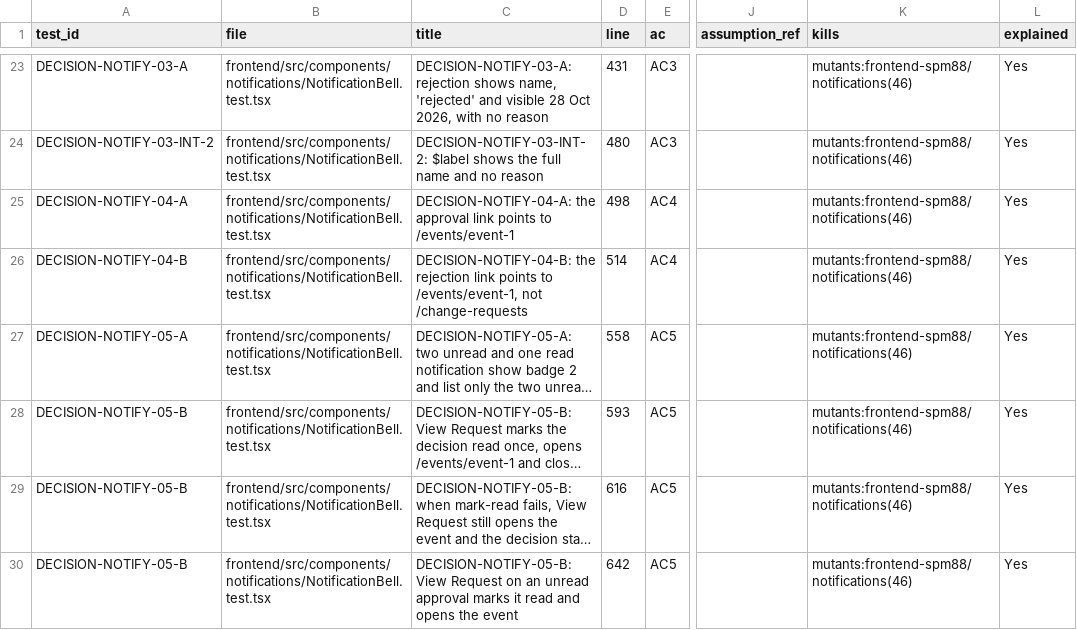
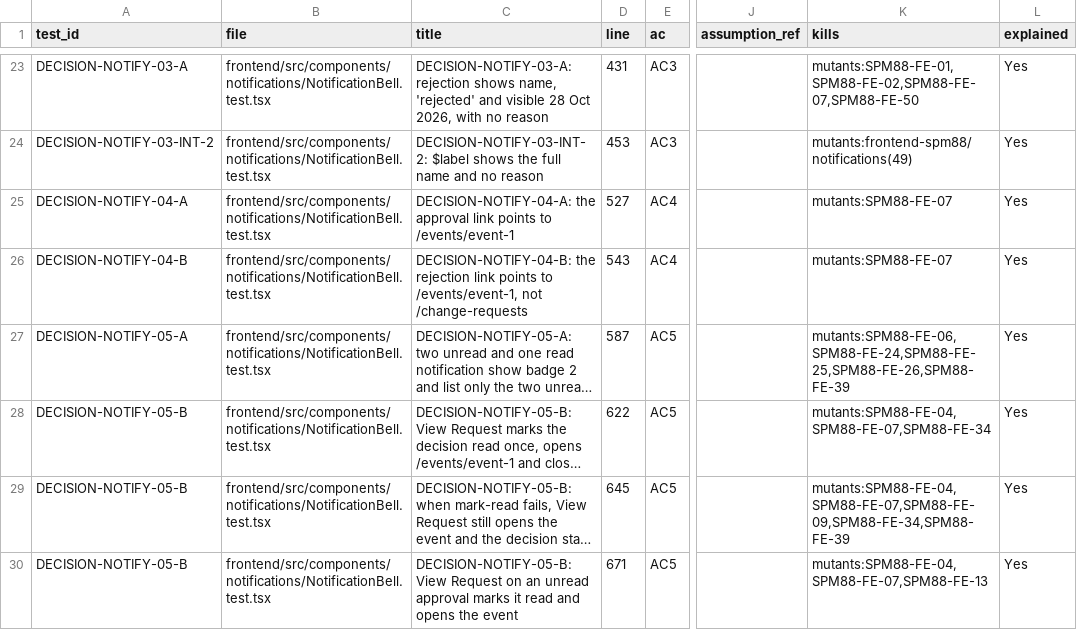
Before and after one commit to IS212-G5-T2/IS212-G5-T2, a CSV file: docs/test-cases/workflow/records/SPM-88.csv, drawn as a sheet; only a part is shown, gaps mark what is left out; long unchanged cells end in …; the diff covers the shown part only; the diff names each change by its address in the sheet, - before the commit and + after, or states it on an @@ line.

```diff
--- a/docs/test-cases/workflow/records/SPM-88.csv
+++ b/docs/test-cases/workflow/records/SPM-88.csv
-K23 (kills): mutants:frontend-spm88/notifications(46)
+K23 (kills): mutants:SPM88-FE-01,SPM88-FE-02,SPM88-FE-07,SPM88-FE-50
-D24 (line): 480
+D24 (line): 453
-K24 (kills): mutants:frontend-spm88/notifications(46)
+K24 (kills): mutants:frontend-spm88/notifications(49)
-D25 (line): 498
+D25 (line): 527
-K25:K26 (kills): mutants:frontend-spm88/notifications(46)
+K25:K26 (kills): mutants:SPM88-FE-07
-D26 (line): 514
+D26 (line): 543
-D27 (line): 558
+D27 (line): 587
-K27 (kills): mutants:frontend-spm88/notifications(46)
+K27 (kills): mutants:SPM88-FE-06,SPM88-FE-24,SPM88-FE-25,SPM88-FE-26,SPM88-FE-39
-D28 (line): 593
+D28 (line): 622
-K28 (kills): mutants:frontend-spm88/notifications(46)
+K28 (kills): mutants:SPM88-FE-04,SPM88-FE-07,SPM88-FE-34
-D29 (line): 616
+D29 (line): 645
-K29 (kills): mutants:frontend-spm88/notifications(46)
+K29 (kills): mutants:SPM88-FE-04,SPM88-FE-07,SPM88-FE-09,SPM88-FE-34,SPM88-FE-39
-D30 (line): 642
+D30 (line): 671
-K30 (kills): mutants:frontend-spm88/notifications(46)
+K30 (kills): mutants:SPM88-FE-04,SPM88-FE-07,SPM88-FE-13
```
Also changed, not shown: 47 edited cells elsewhere in this file, docs/test-cases/workflow/metrics-history.csv, 15 other files.
